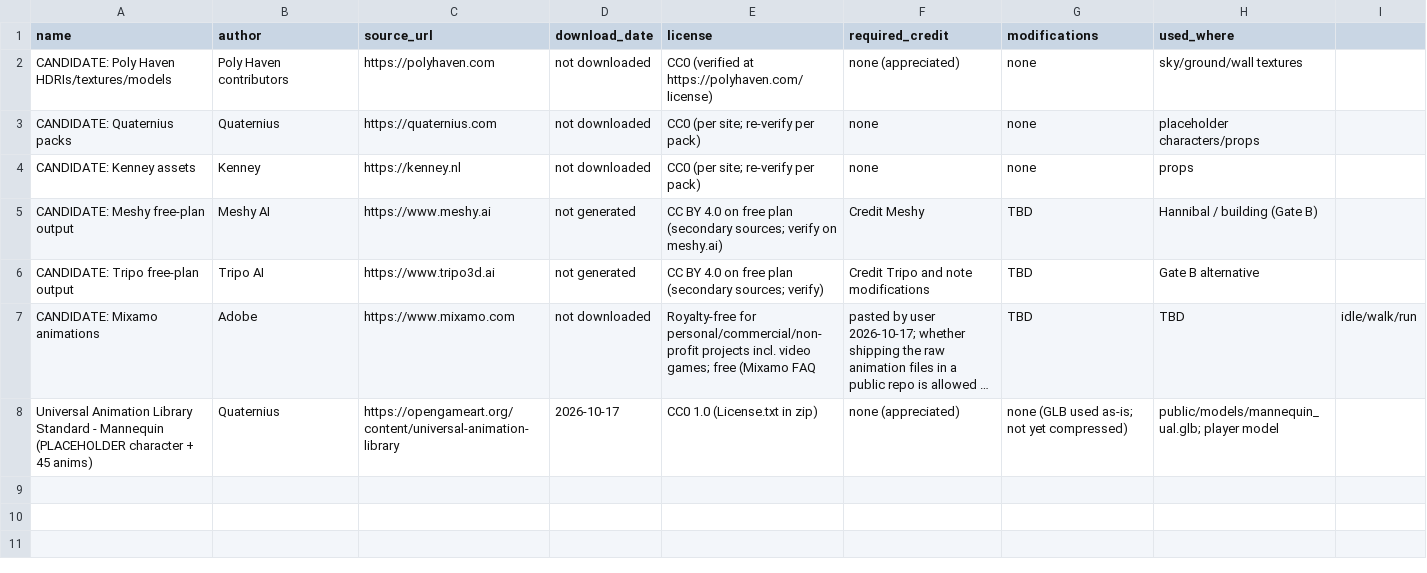
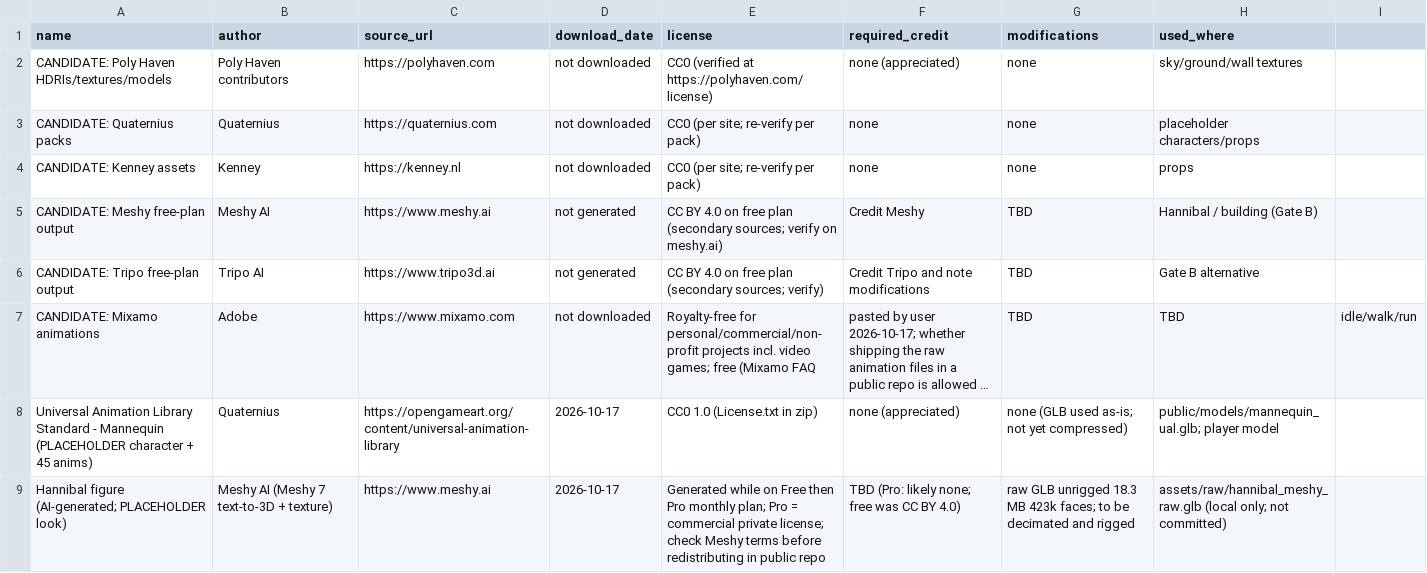
Before and after one commit to daphnoola-web/hannibal-game, a CSV file: docs/assets.csv, drawn as a sheet; long unchanged cells end in …; the diff names each change by its address in the sheet, - before the commit and + after, or states it on an @@ line.

```diff
--- a/docs/assets.csv
+++ b/docs/assets.csv
+row 9: Hannibal figure (AI-generated; PLACEHOLDER look) | Meshy AI (Meshy 7 text-to-3D + texture) | https://www.meshy.ai | 2026-10-17 | Generated while on Free then Pro monthly plan; Pro = commercial private license; check Meshy terms before redistributing in public repo | TBD (Pro: likely none; free was CC BY 4.0) | raw GLB unrigged 18.3 MB 423k faces; to be decimated and rigged | assets/raw/hannibal_meshy_raw.glb (local only; not committed)
```
Also changed, not shown: 1 other file.
